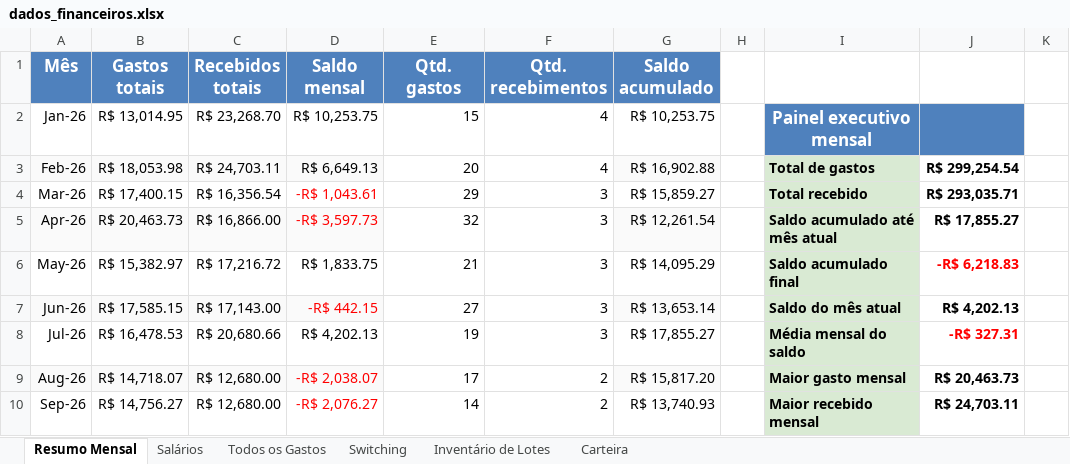
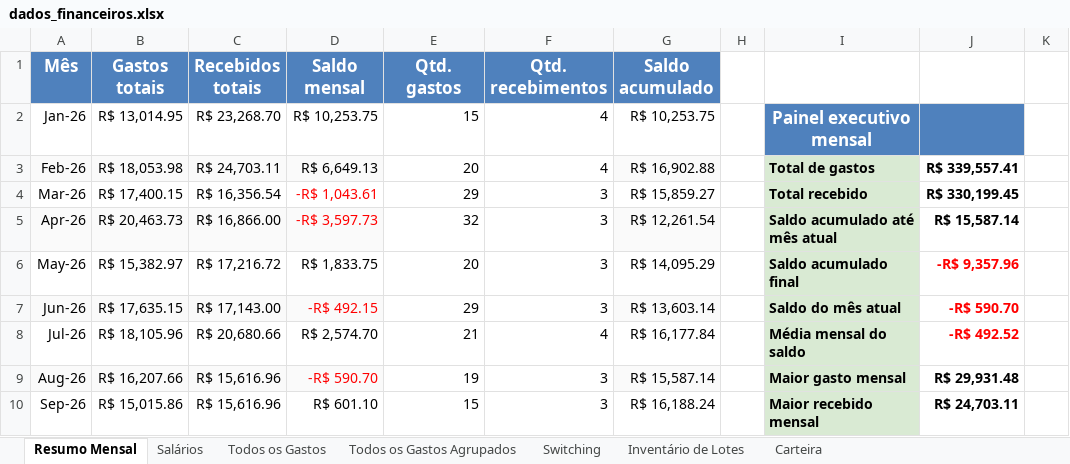
Before and after one commit to WevertonGomesCosta/payment-investment-allocation, an Excel workbook: dados/dados_financeiros.xlsx, sheet Resumo Mensal, drawn as a sheet; only a part is shown; values as stored, in another font and other column widths than the file's, no borders; charts and pictures not drawn; the diff covers the shown part only; the diff names each change by its address in the sheet, - before the commit and + after, or states it on an @@ line.

```diff
--- a/dados/dados_financeiros.xlsx (sheet Resumo Mensal)
+++ b/dados/dados_financeiros.xlsx (sheet Resumo Mensal)
+sheet tab: Todos os Gastos Agrupados
-J3: R$ 299,254.54
+J3: R$ 339,557.41
-J4: R$ 293,035.71
+J4: R$ 330,199.45
-J5: R$ 17,855.27
+J5: R$ 15,587.14
-E6 (Qtd. gastos): 21
+E6 (Qtd. gastos): 20
-J6: -R$ 6,218.83
+J6: -R$ 9,357.96
-B7 (Gastos totais): R$ 17,585.15
+B7 (Gastos totais): R$ 17,635.15
-D7 (Saldo mensal): -R$ 442.15
+D7 (Saldo mensal): -R$ 492.15
-E7 (Qtd. gastos): 27
+E7 (Qtd. gastos): 29
-G7 (Saldo acumulado): R$ 13,653.14
+G7 (Saldo acumulado): R$ 13,603.14
-J7: R$ 4,202.13
+J7: -R$ 590.70
-J7 text colour: black
+J7 text colour: #FF0000
-B8 (Gastos totais): R$ 16,478.53
+B8 (Gastos totais): R$ 18,105.96
-D8 (Saldo mensal): R$ 4,202.13
+D8 (Saldo mensal): R$ 2,574.70
-E8 (Qtd. gastos): 19
+E8 (Qtd. gastos): 21
-F8 (Qtd. recebimentos): 3
+F8 (Qtd. recebimentos): 4
-G8 (Saldo acumulado): R$ 17,855.27
+G8 (Saldo acumulado): R$ 16,177.84
-J8: -R$ 327.31
+J8: -R$ 492.52
-B9 (Gastos totais): R$ 14,718.07
+B9 (Gastos totais): R$ 16,207.66
-C9:C10 (Recebidos totais): R$ 12,680.00
+C9:C10 (Recebidos totais): R$ 15,616.96
-D9 (Saldo mensal): -R$ 2,038.07
+D9 (Saldo mensal): -R$ 590.70
-E9 (Qtd. gastos): 17
+E9 (Qtd. gastos): 19
-F9:F10 (Qtd. recebimentos): 2
+F9:F10 (Qtd. recebimentos): 3
-G9 (Saldo acumulado): R$ 15,817.20
+G9 (Saldo acumulado): R$ 15,587.14
-J9: R$ 20,463.73
+J9: R$ 29,931.48
-B10 (Gastos totais): R$ 14,756.27
+B10 (Gastos totais): R$ 15,015.86
-D10 (Saldo mensal): -R$ 2,076.27
+D10 (Saldo mensal): R$ 601.10
-D10 text colour: #FF0000
+D10 text colour: black
-E10 (Qtd. gastos): 14
+E10 (Qtd. gastos): 15
-G10 (Saldo acumulado): R$ 13,740.93
+G10 (Saldo acumulado): R$ 16,188.24
```
Also changed, not shown: 53 edited cells and cell formats elsewhere in this sheet, sheet Todos os Gastos, sheet Carteira, sheet Salários, sheet Inventário de Lotes, sheet Switching, charts or pictures, 1 other file.
